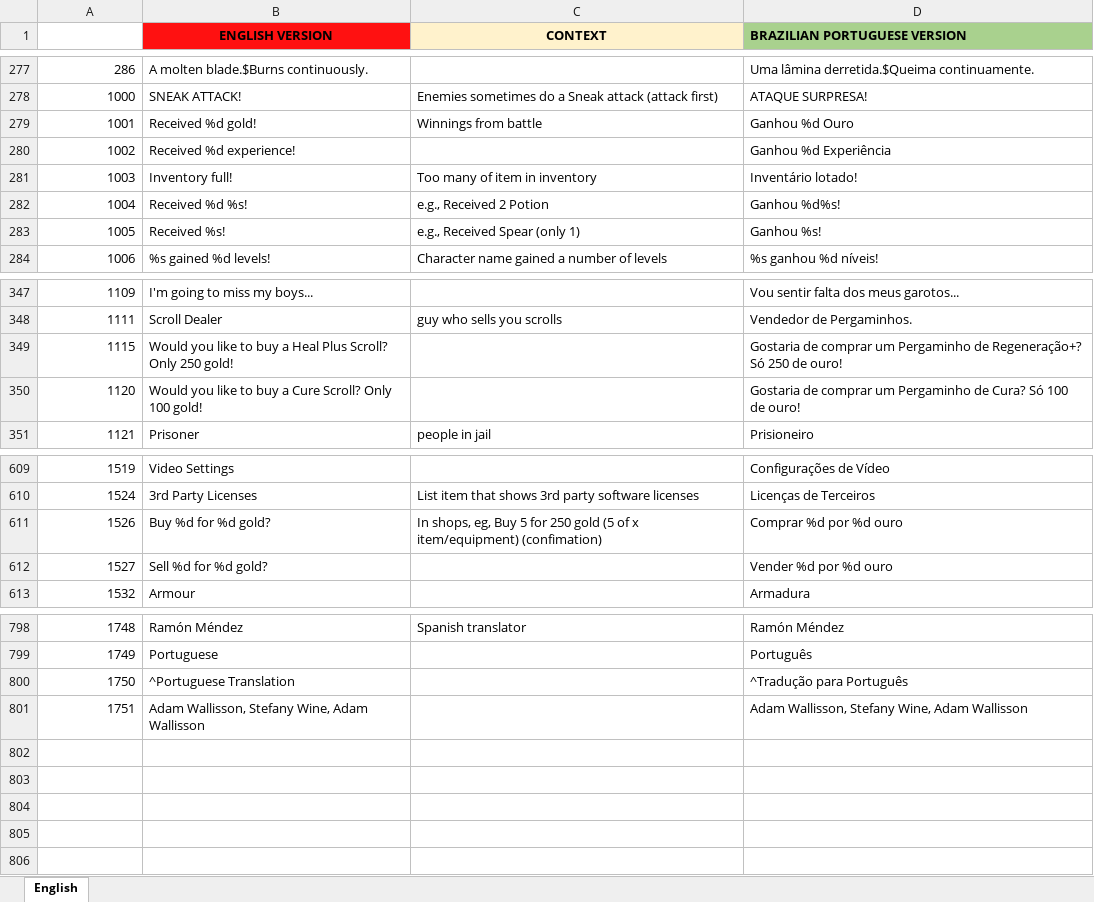
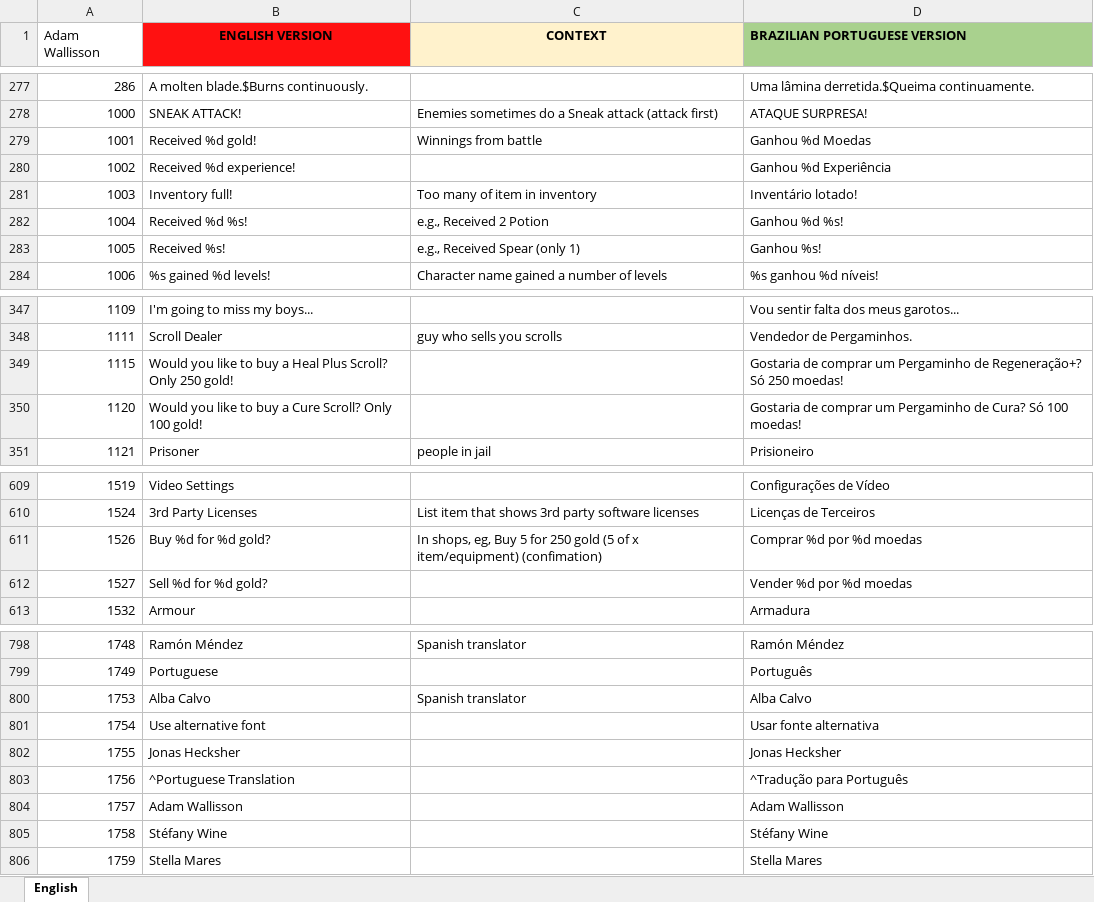
Before and after one commit to goob256/monster-rpg-3, an Excel workbook: docs/MONSTER RPG 3 - PORTUGUESE.xlsx, sheet English, drawn as a sheet; only a part is shown, gaps mark what is left out; values as stored, in another font and other column widths than the file's, no borders; removed rows and columns are numbered as before the commit, all else as after; the diff covers the shown part only; the diff names each change by its address in the sheet, - before the commit and + after, or states it on an @@ line.

Commit message:
Add final Portuguese Excel sheet

```diff
--- a/docs/MONSTER RPG 3 - PORTUGUESE.xlsx (sheet English)
+++ b/docs/MONSTER RPG 3 - PORTUGUESE.xlsx (sheet English)
@@ column A (Adam Wallisson) renumbered between rows 1 and 803 @@
-D279 (BRAZILIAN PORTUGUESE VERSION): Ganhou %d Ouro
+D279 (BRAZILIAN PORTUGUESE VERSION): Ganhou %d Moedas
-D282 (BRAZILIAN PORTUGUESE VERSION): Ganhou %d%s!
+D282 (BRAZILIAN PORTUGUESE VERSION): Ganhou %d %s!
-D349 (BRAZILIAN PORTUGUESE VERSION): …Só 250 de ouro!
+D349 (BRAZILIAN PORTUGUESE VERSION): …Só 250 moedas!
-D350 (BRAZILIAN PORTUGUESE VERSION): …Só 100 de ouro!
+D350 (BRAZILIAN PORTUGUESE VERSION): …Só 100 moedas!
-D611 (BRAZILIAN PORTUGUESE VERSION): Comprar %d por %d ouro
+D611 (BRAZILIAN PORTUGUESE VERSION): Comprar %d por %d moedas
-D612 (BRAZILIAN PORTUGUESE VERSION): Vender %d por %d ouro
+D612 (BRAZILIAN PORTUGUESE VERSION): Vender %d por %d moedas
+row 800: 1753 | Alba Calvo | Spanish translator | Alba Calvo
+row 801: 1754 | Use alternative font |  | Usar fonte alternativa
+row 802: 1755 | Jonas Hecksher |  | Jonas Hecksher
-row 801: 1751 | Adam Wallisson, Stefany Wine, Adam Wallisson |  | Adam Wallisson, Stefany Wine, Adam Wallisson
+row 804: 1757 | Adam Wallisson |  | Adam Wallisson
+row 805: 1758 | Stéfany Wine |  | Stéfany Wine
+row 806: 1759 | Stella Mares |  | Stella Mares
```
Also changed, not shown: 6 edited cells elsewhere in this sheet.
